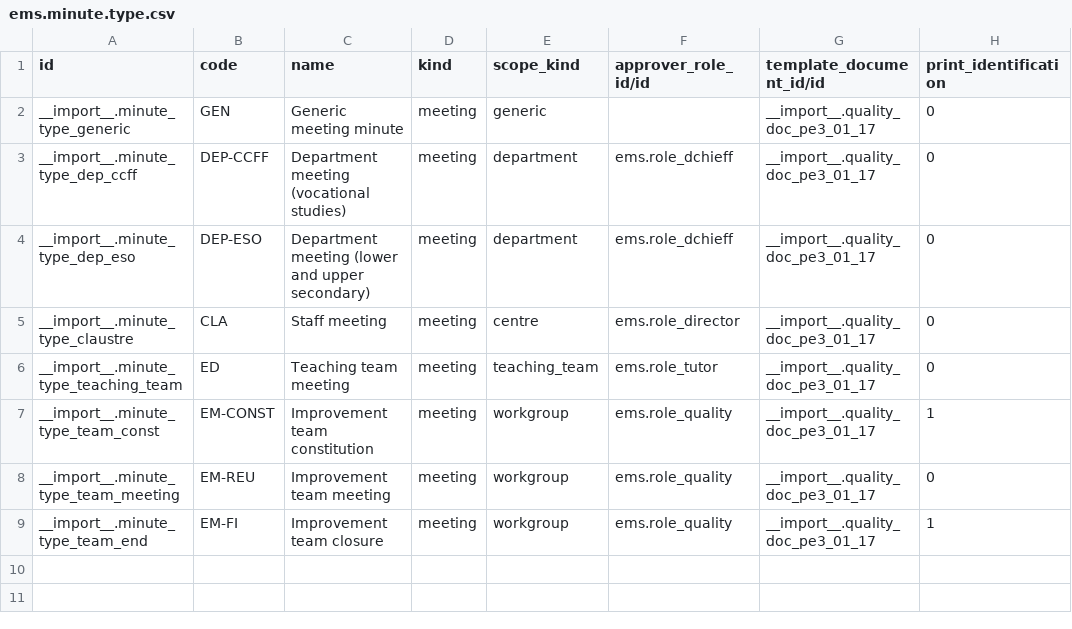
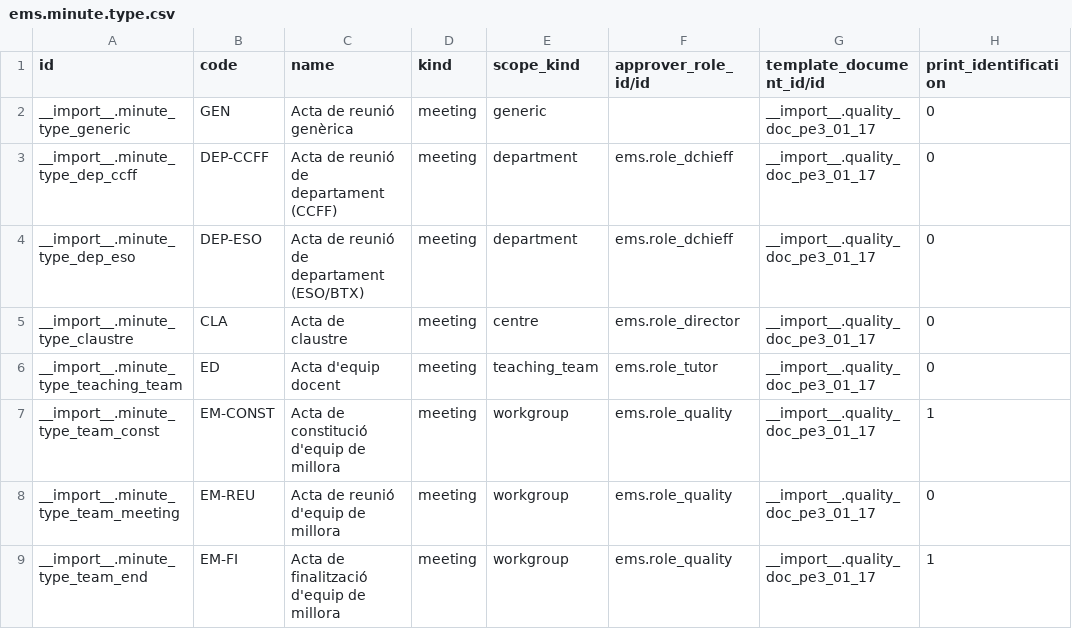
Before and after one commit to ElPuig/EMS, a CSV file: data/custom/quality/ems.minute.type.csv, drawn as a sheet; only a part is shown; the diff names each change by its address in the sheet, - before the commit and + after, or states it on an @@ line.

```diff
--- a/data/custom/quality/ems.minute.type.csv
+++ b/data/custom/quality/ems.minute.type.csv
-C2 (name): Generic meeting minute
+C2 (name): Acta de reunió genèrica
-C3 (name): Department meeting (vocational studies)
+C3 (name): Acta de reunió de departament (CCFF)
-C4 (name): Department meeting (lower and upper secondary)
+C4 (name): Acta de reunió de departament (ESO/BTX)
-C5 (name): Staff meeting
+C5 (name): Acta de claustre
-C6 (name): Teaching team meeting
+C6 (name): Acta d'equip docent
-C7 (name): Improvement team constitution
+C7 (name): Acta de constitució d'equip de millora
-C8 (name): Improvement team meeting
+C8 (name): Acta de reunió d'equip de millora
-C9 (name): Improvement team closure
+C9 (name): Acta de finalització d'equip de millora
```
Also changed, not shown: data/custom/quality/ems.minute.section.csv, 7 other files.
